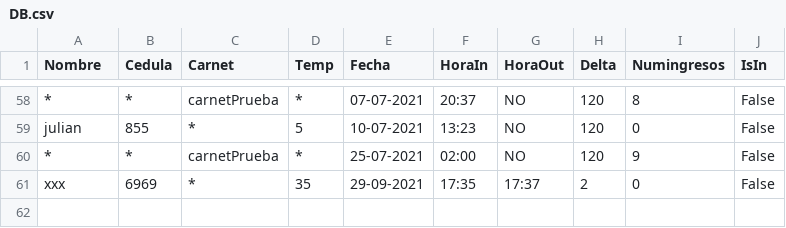
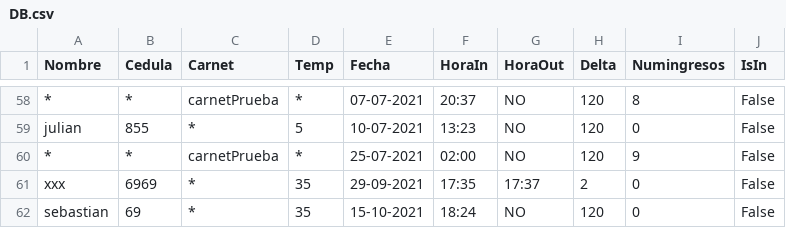
Before and after one commit to julianVelandia/UI_RETEDECON, a CSV file: src/models/data/DB.csv, drawn as a sheet; only a part is shown, gaps mark what is left out.

```diff
--- a/src/models/data/DB.csv
+++ b/src/models/data/DB.csv
@@ -61 +61,2 @@ julian,855,*,5,10-07-2021,13:23,NO,120,0,False
 xxx,6969,*,35,29-09-2021,17:35,17:37,2,0,False
+sebastian,69,*,35,15-10-2021,18:24,NO,120,0,False
```
Also changed, not shown: 7 other files.
